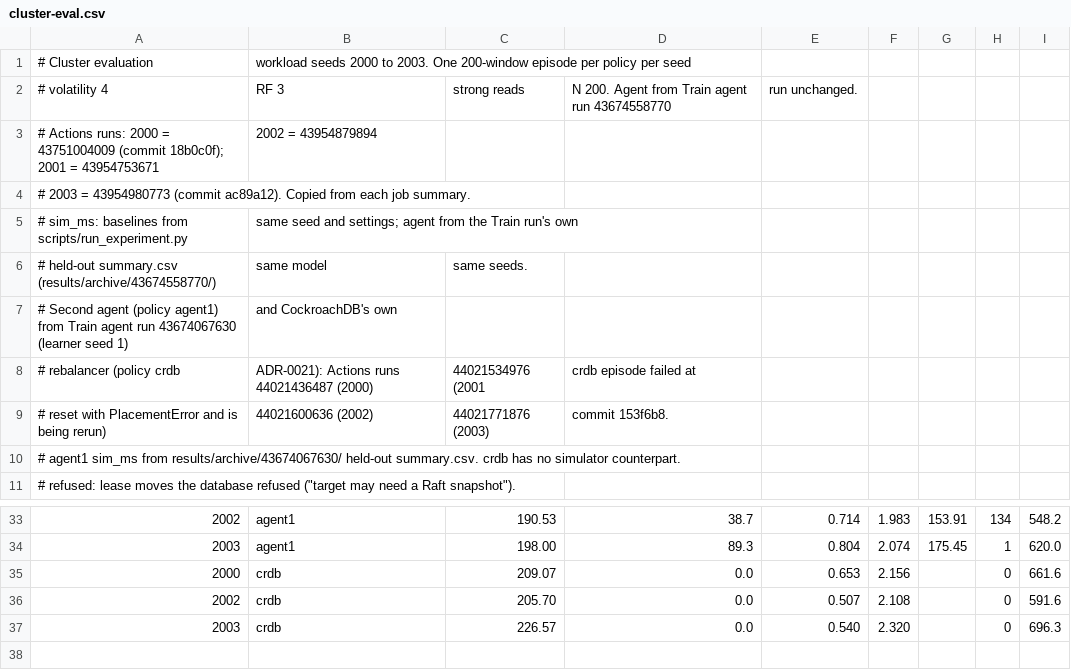
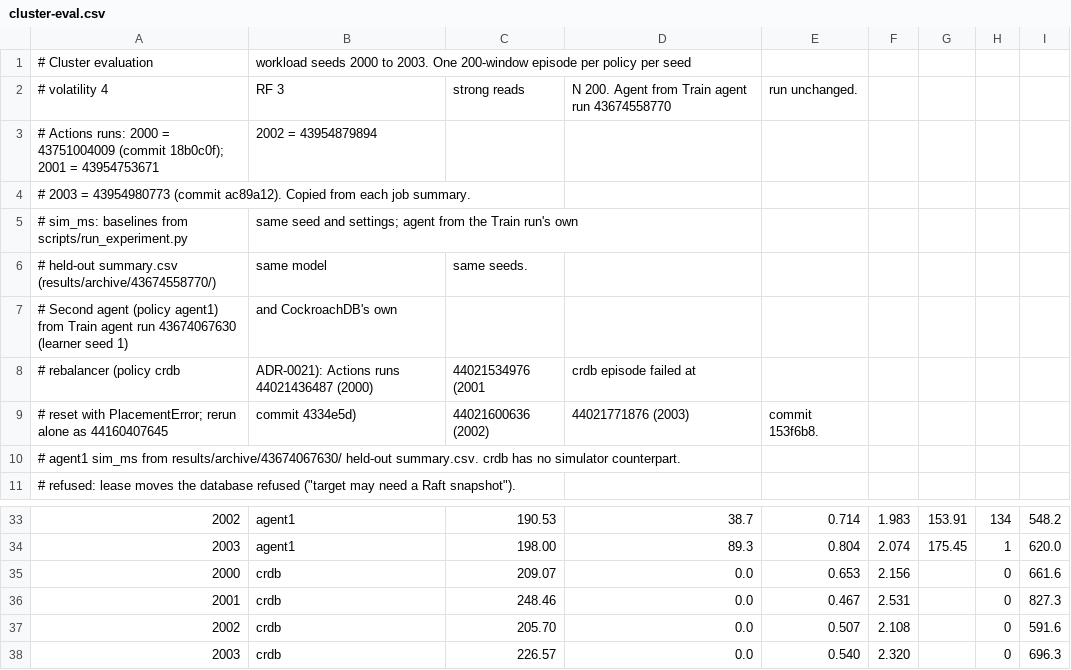
Before and after one commit to TinoTheGiant/COSC-6315-project, a CSV file: results/recorded/cluster-eval.csv, drawn as a sheet; only a part is shown, gaps mark what is left out; removed rows and columns are numbered as before the commit, all else as after; the diff names each change by its address in the sheet, - before the commit and + after, or states it on an @@ line.

Commit message:
Add CockroachDB's seed-2001 episode (rerun 44160407645)
248.46 ms against static hashing's 234.44 on that seed; four-seed mean
222.45 ms, 2.3 ms above static. Table V, Q5, trade-off figure (labels at
zero movement separated), recorded CSVs, ADR-0021 outcome and results log.

```diff
--- a/results/recorded/cluster-eval.csv
+++ b/results/recorded/cluster-eval.csv
-row 9: # reset with PlacementError and is being rerun) | 44021600636 (2002) | 44021771876 (2003) | commit 153f6b8.
+row 9: # reset with PlacementError; rerun alone as 44160407645 | commit 4334e5d) | 44021600636 (2002) | 44021771876 (2003) | commit 153f6b8.
+row 36: 2001 | crdb | 248.46 | 0.0 | 0.467 | 2.531 |  | 0 | 827.3
```
Also changed, not shown: results/recorded/tradeoff.csv, 5 other files.
